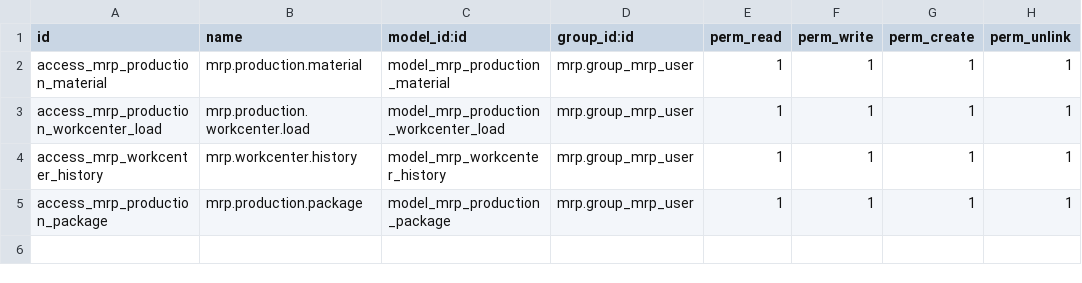
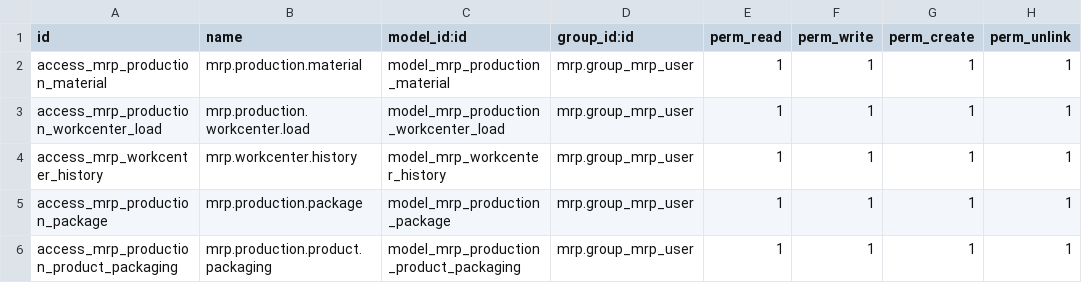
Before and after one commit to Micronaet/micronaet, a CSV file: production_line/security/ir.model.access.csv, drawn as a sheet.

Commit message:
add product package in production

```diff
--- a/production_line/security/ir.model.access.csv
+++ b/production_line/security/ir.model.access.csv
@@ -5 +5,2 @@
 "access_mrp_production_package","mrp.production.package","model_mrp_production_package","mrp.group_mrp_user",1,1,1,1
+"access_mrp_production_product_packaging","mrp.production.product.packaging","model_mrp_production_product_packaging","mrp.group_mrp_user",1,1,1,1
```
Also changed, not shown: 4 other files.
